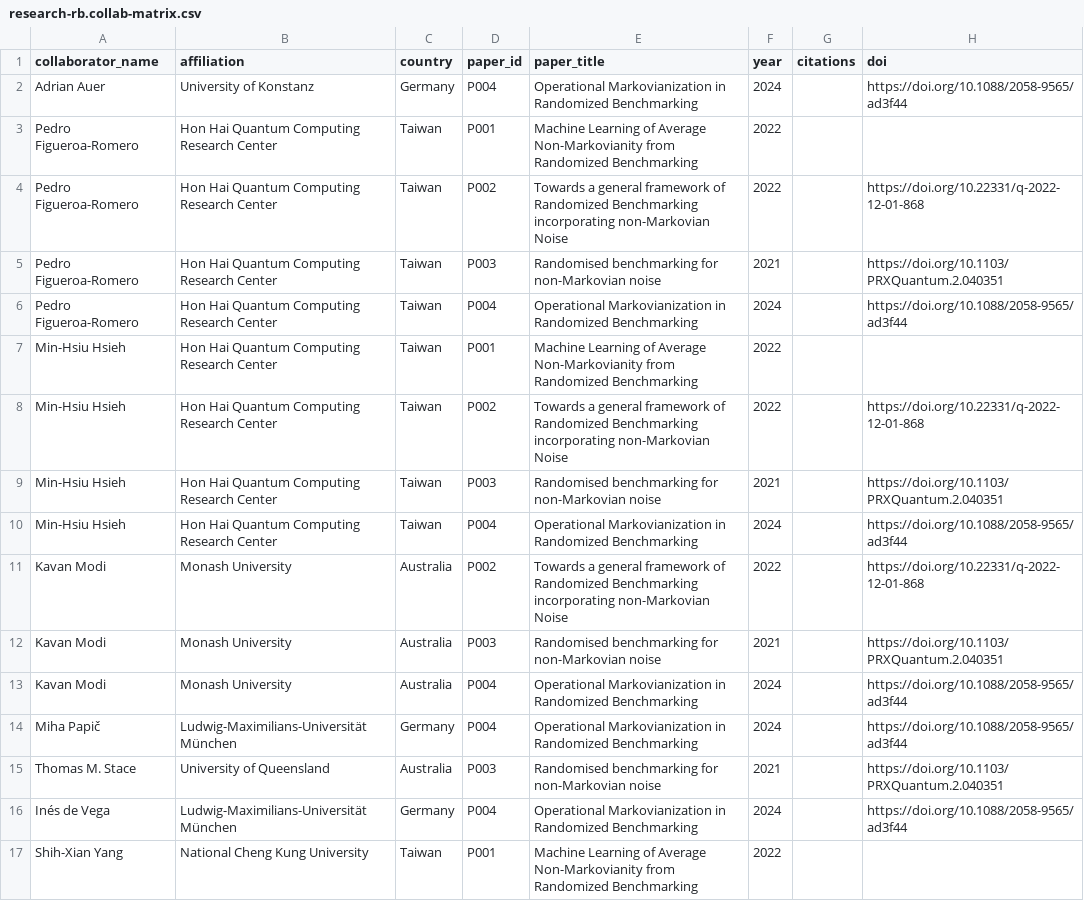
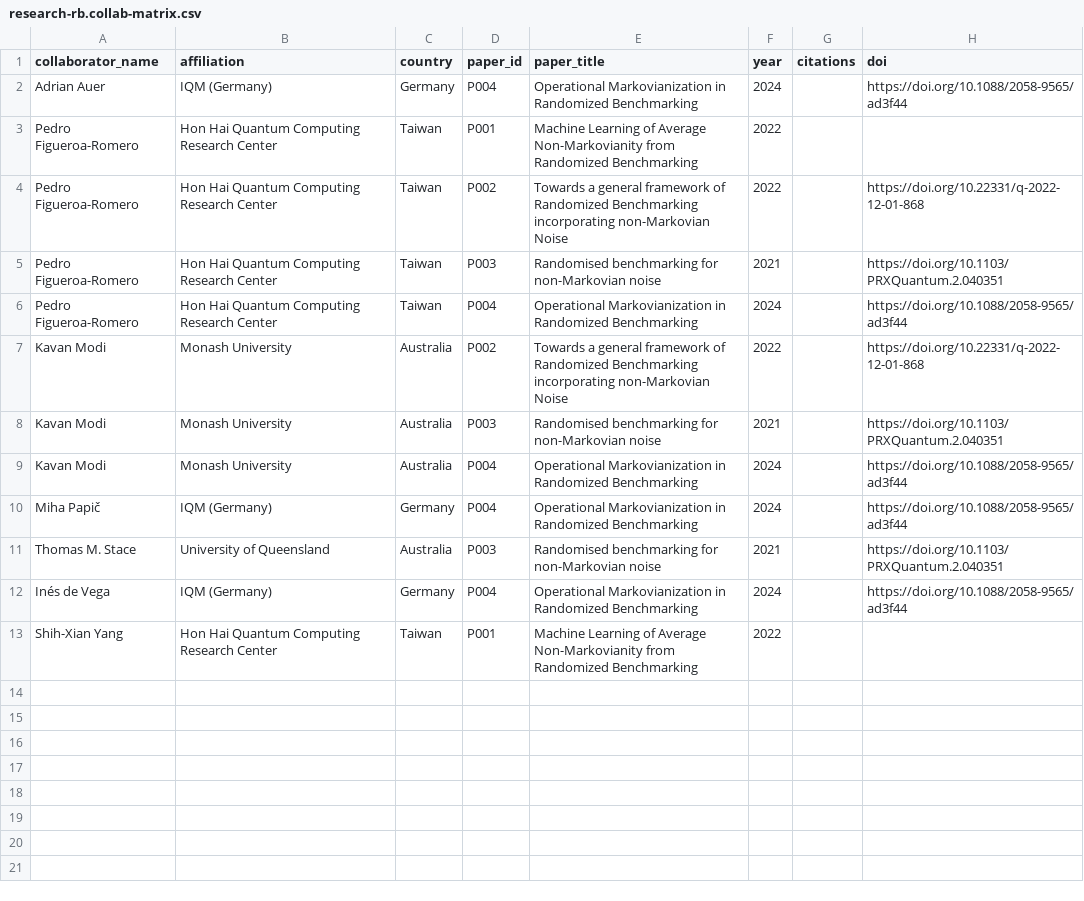
Before and after one commit to minhsiuh/minhsiuh.github.io, a CSV file: data/research-rb.collab-matrix.csv, drawn as a sheet.

Commit message:
Apply user-approved RB collaborator affiliation list (incl. IQM dual affiliations)

```diff
--- a/data/research-rb.collab-matrix.csv
+++ b/data/research-rb.collab-matrix.csv
@@ -1,3 +1,3 @@
 "collaborator_name","affiliation","country","paper_id","paper_title","year","citations","doi"
-"Adrian Auer","University of Konstanz","Germany","P004","Operational Markovianization in Randomized Benchmarking","2024","","https://doi.org/10.1088/2058-9565/ad3f44"
+"Adrian Auer","IQM (Germany)","Germany","P004","Operational Markovianization in Randomized Benchmarking","2024","","https://doi.org/10.1088/2058-9565/ad3f44"
 "Pedro Figueroa-Romero","Hon Hai Quantum Computing Research Center","Taiwan","P001","Machine Learning of Average Non-Markovianity from Randomized Benchmarking","2022","",""
@@ -6,6 +6,2 @@
 "Pedro Figueroa-Romero","Hon Hai Quantum Computing Research Center","Taiwan","P004","Operational Markovianization in Randomized Benchmarking","2024","","https://doi.org/10.1088/2058-9565/ad3f44"
-"Min-Hsiu Hsieh","Hon Hai Quantum Computing Research Center","Taiwan","P001","Machine Learning of Average Non-Markovianity from Randomized Benchmarking","2022","",""
-"Min-Hsiu Hsieh","Hon Hai Quantum Computing Research Center","Taiwan","P002","Towards a general framework of Randomized Benchmarking incorporating non-Markovian Noise","2022","","https://doi.org/10.22331/q-2022-12-01-868"
-"Min-Hsiu Hsieh","Hon Hai Quantum Computing Research Center","Taiwan","P003","Randomised benchmarking for non-Markovian noise","2021","","https://doi.org/10.1103/PRXQuantum.2.040351"
-"Min-Hsiu Hsieh","Hon Hai Quantum Computing Research Center","Taiwan","P004","Operational Markovianization in Randomized Benchmarking","2024","","https://doi.org/10.1088/2058-9565/ad3f44"
 "Kavan Modi","Monash University","Australia","P002","Towards a general framework of Randomized Benchmarking incorporating non-Markovian Noise","2022","","https://doi.org/10.22331/q-2022-12-01-868"
@@ -13,5 +9,5 @@
 "Kavan Modi","Monash University","Australia","P004","Operational Markovianization in Randomized Benchmarking","2024","","https://doi.org/10.1088/2058-9565/ad3f44"
-"Miha Papič","Ludwig-Maximilians-Universität München","Germany","P004","Operational Markovianization in Randomized Benchmarking","2024","","https://doi.org/10.1088/2058-9565/ad3f44"
+"Miha Papič","IQM (Germany)","Germany","P004","Operational Markovianization in Randomized Benchmarking","2024","","https://doi.org/10.1088/2058-9565/ad3f44"
 "Thomas M. Stace","University of Queensland","Australia","P003","Randomised benchmarking for non-Markovian noise","2021","","https://doi.org/10.1103/PRXQuantum.2.040351"
-"Inés de Vega","Ludwig-Maximilians-Universität München","Germany","P004","Operational Markovianization in Randomized Benchmarking","2024","","https://doi.org/10.1088/2058-9565/ad3f44"
-"Shih-Xian Yang","National Cheng Kung University","Taiwan","P001","Machine Learning of Average Non-Markovianity from Randomized Benchmarking","2022","",""
+"Inés de Vega","IQM (Germany)","Germany","P004","Operational Markovianization in Randomized Benchmarking","2024","","https://doi.org/10.1088/2058-9565/ad3f44"
+"Shih-Xian Yang","Hon Hai Quantum Computing Research Center","Taiwan","P001","Machine Learning of Average Non-Markovianity from Randomized Benchmarking","2022","",""
```
Also changed, not shown: 2 other files.
